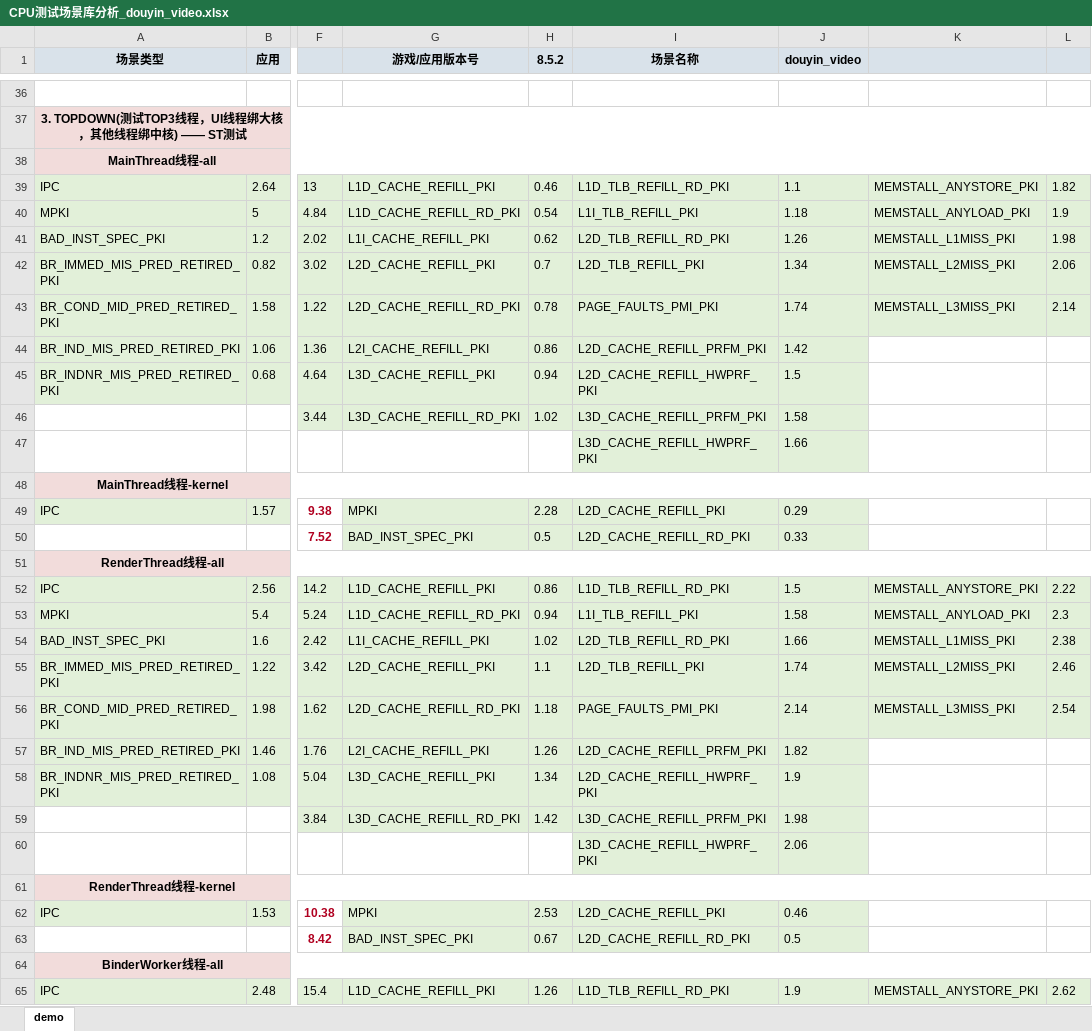
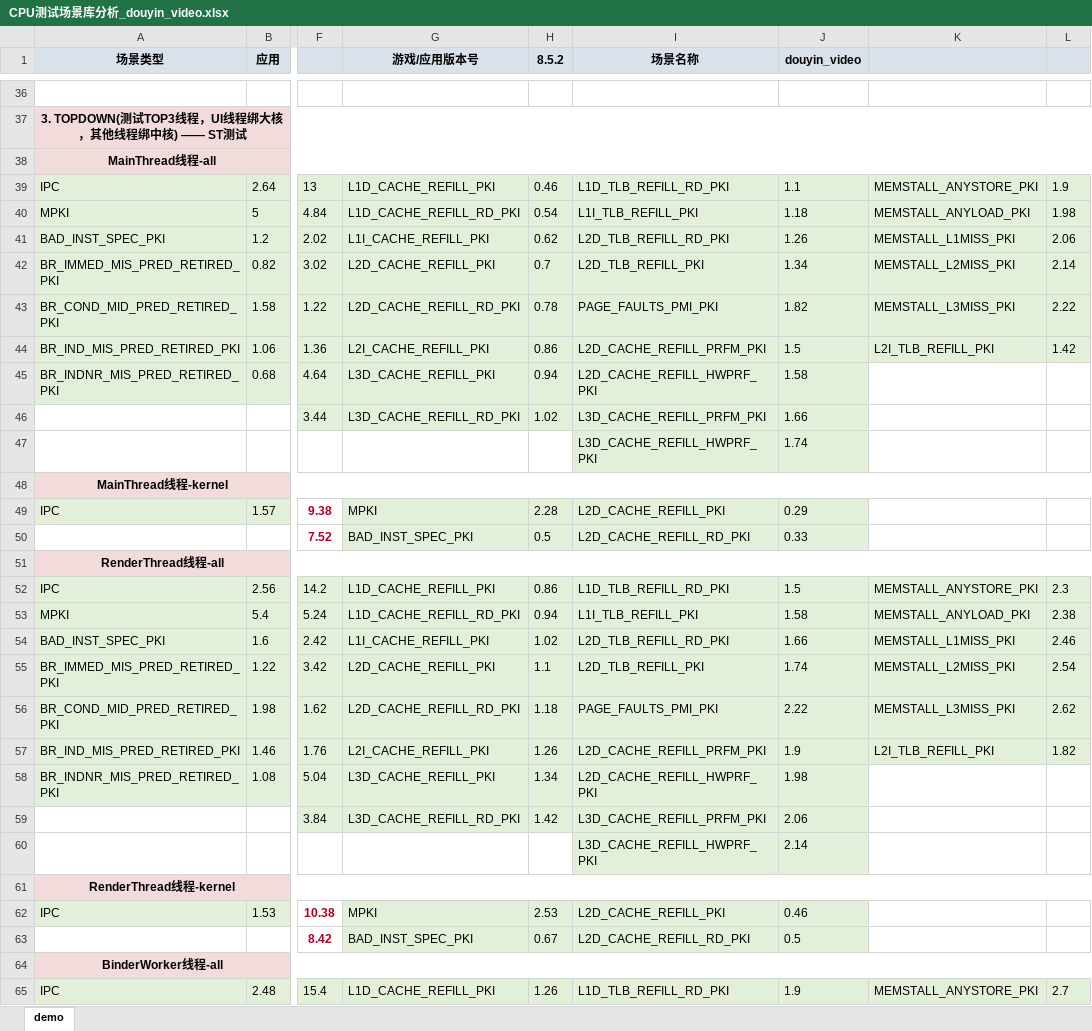
Before and after one commit to EI77885/CPU-Scenario-Library, an Excel workbook: source_data/02_app/douyin_video/CPU测试场景库分析_douyin_video.xlsx, sheet demo, drawn as a sheet; only a part is shown, gaps mark what is left out; values as stored, in another font and other column widths than the file's, no borders; charts and pictures not drawn; the diff covers the shown part only; the diff names each change by its address in the sheet, - before the commit and + after, or states it on an @@ line.

```diff
--- a/source_data/02_app/douyin_video/CPU测试场景库分析_douyin_video.xlsx (sheet demo)
+++ b/source_data/02_app/douyin_video/CPU测试场景库分析_douyin_video.xlsx (sheet demo)
-L39: 1.82
+L39: 1.9
-L40: 1.9
+L40: 1.98
-L41: 1.98
+L41: 2.06
-L42: 2.06
+L42: 2.14
-J43 (douyin_video): 1.74
+J43 (douyin_video): 1.82
-L43: 2.14
+L43: 2.22
-J44 (douyin_video): 1.42
+J44 (douyin_video): 1.5
-K44: (empty)
+K44: L2I_TLB_REFILL_PKI
-K44:L44 fill: none
+K44:L44 fill: #E2F0D9
-L44: (empty)
+L44: 1.42
-J45 (douyin_video): 1.5
+J45 (douyin_video): 1.58
-J46 (douyin_video): 1.58
+J46 (douyin_video): 1.66
-J47 (douyin_video): 1.66
+J47 (douyin_video): 1.74
-L52: 2.22
+L52: 2.3
-L53: 2.3
+L53: 2.38
-L54: 2.38
+L54: 2.46
-L55: 2.46
+L55: 2.54
-J56 (douyin_video): 2.14
+J56 (douyin_video): 2.22
-L56: 2.54
+L56: 2.62
-J57 (douyin_video): 1.82
+J57 (douyin_video): 1.9
-K57: (empty)
+K57: L2I_TLB_REFILL_PKI
-K57:L57 fill: none
+K57:L57 fill: #E2F0D9
-L57: (empty)
+L57: 1.82
-J58 (douyin_video): 1.9
+J58 (douyin_video): 1.98
-J59 (douyin_video): 1.98
+J59 (douyin_video): 2.06
-J60 (douyin_video): 2.06
+J60 (douyin_video): 2.14
-L65: 2.62
+L65: 2.7
```
Also changed, not shown: 11 edited cells and cell formats elsewhere in this sheet, source_data/01_game/qqfeiche_replay/CPU测试场景库分析_qqfeiche_replay.xlsx, source_data/01_game/wzry_replay/CPU测试场景库分析_wzry_replay.xlsx, 13 other files.
